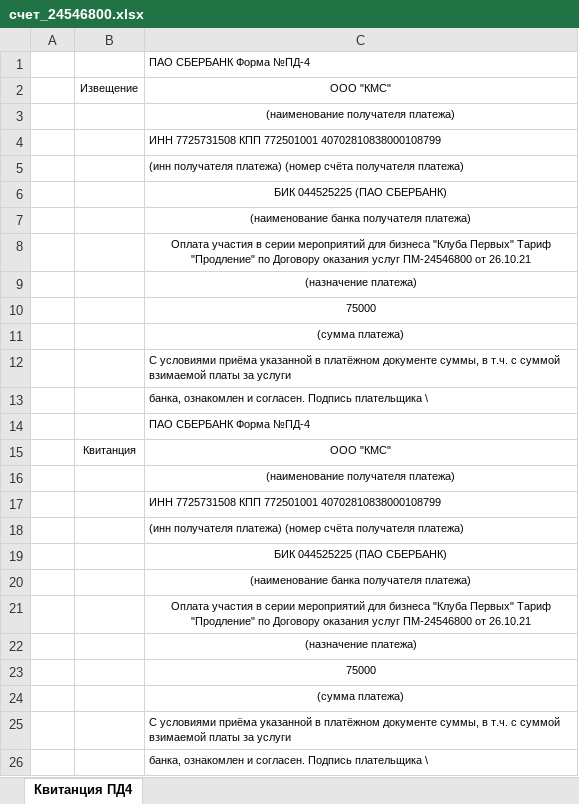
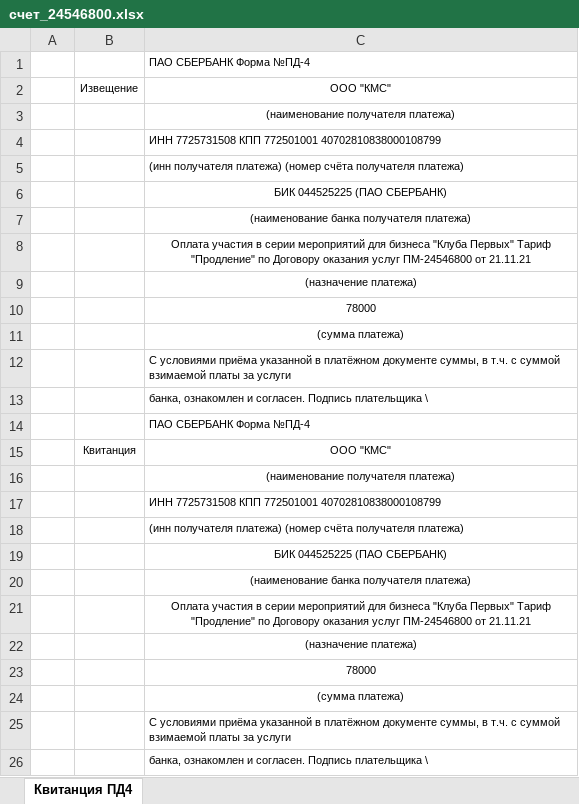
Before and after one commit to imyeskela/COTF_contracts, an Excel workbook: upload/payment/счет_24546800.xlsx, sheet Квитанция ПД4, drawn as a sheet; only a part is shown; values as stored, in another font and other column widths than the file's, no borders; charts and pictures not drawn; the diff names each change by its address in the sheet, - before the commit and + after, or states it on an @@ line.

```diff
--- a/upload/payment/счет_24546800.xlsx (sheet Квитанция ПД4)
+++ b/upload/payment/счет_24546800.xlsx (sheet Квитанция ПД4)
-C8: …ПМ-24546800 от 26.10.21
+C8: …ПМ-24546800 от 21.11.21
-C10: 75000
+C10: 78000
-C21: …ПМ-24546800 от 26.10.21
+C21: …ПМ-24546800 от 21.11.21
-C23: 75000
+C23: 78000
```
Also changed, not shown: charts or pictures, 7 other files.
